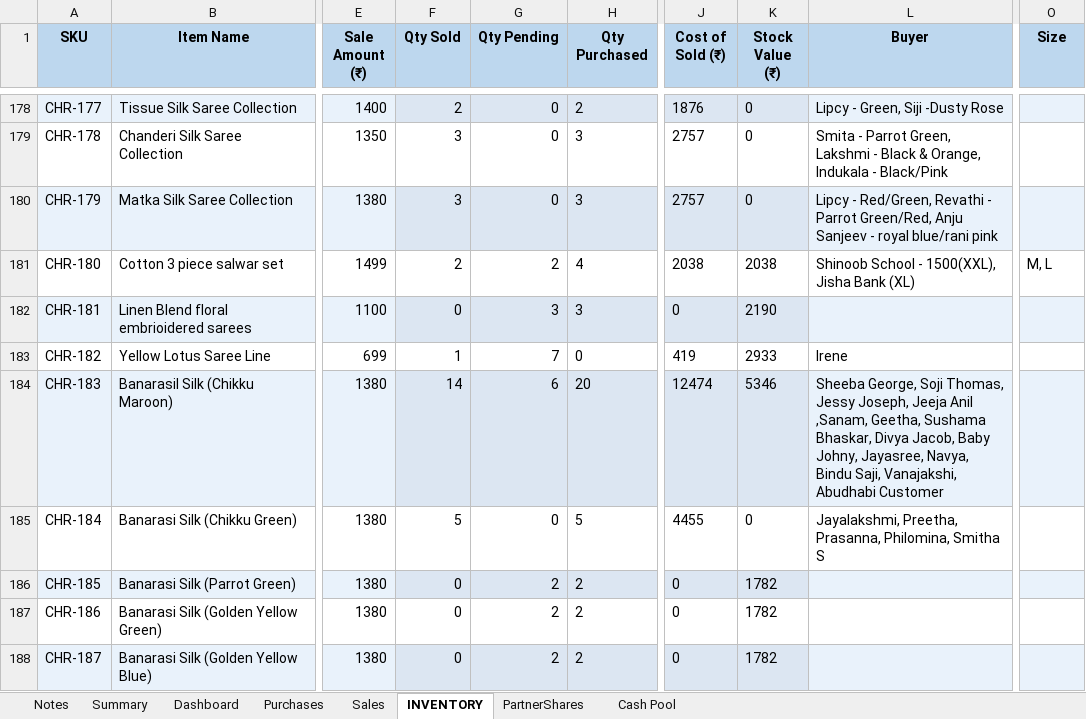
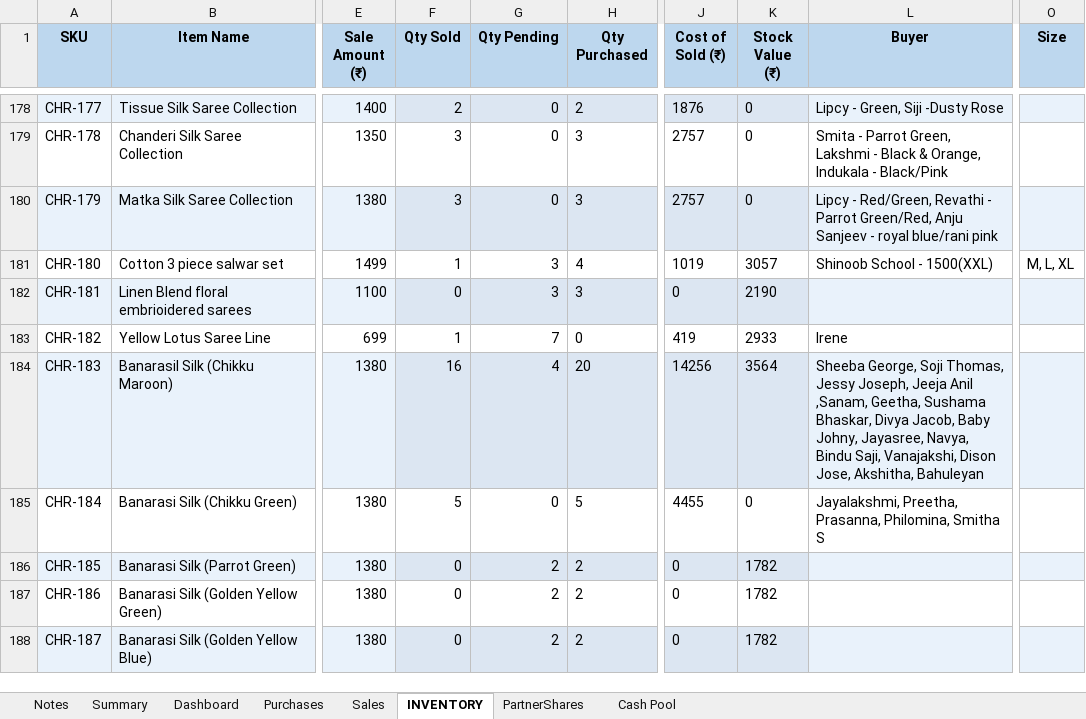
Before and after one commit to anoopp87/chiraath-partner-dashboard, an Excel workbook: docs/Chiraath-Summary-Jul26.xlsx, sheet INVENTORY, drawn as a sheet; only a part is shown, gaps mark what is left out; values as stored, in another font and other column widths than the file's, no borders; the diff covers the shown part only; the diff names each change by its address in the sheet, - before the commit and + after, or states it on an @@ line.

```diff
--- a/docs/Chiraath-Summary-Jul26.xlsx (sheet INVENTORY)
+++ b/docs/Chiraath-Summary-Jul26.xlsx (sheet INVENTORY)
-F181 (Qty Sold): 2
+F181 (Qty Sold): 1
-G181 (Qty Pending): 2
+G181 (Qty Pending): 3
-J181 (Cost of Sold (₹)): 2038
+J181 (Cost of Sold (₹)): 1019
-K181 (Stock Value (₹)): 2038
+K181 (Stock Value (₹)): 3057
-L181 (Buyer): Shinoob School - 1500(XXL), Jisha Bank (XL)
+L181 (Buyer): Shinoob School - 1500(XXL)
-O181 (Size): M, L
+O181 (Size): M, L, XL
-F184 (Qty Sold): 14
+F184 (Qty Sold): 16
-G184 (Qty Pending): 6
+G184 (Qty Pending): 4
-J184 (Cost of Sold (₹)): 12474
+J184 (Cost of Sold (₹)): 14256
-K184 (Stock Value (₹)): 5346
+K184 (Stock Value (₹)): 3564
-L184 (Buyer): …Saji, Vanajakshi, Abudhabi Customer
+L184 (Buyer): …Saji, Vanajakshi, Dison Jose, Akshitha, Bahuleyan
```
Also changed, not shown: 31 edited cells elsewhere in this sheet, sheet Sales, sheet Dashboard, sheet Summary, sheet Cash Pool, charts or pictures, input/Chiraath - Business Summary.xlsx, 5 other files.
